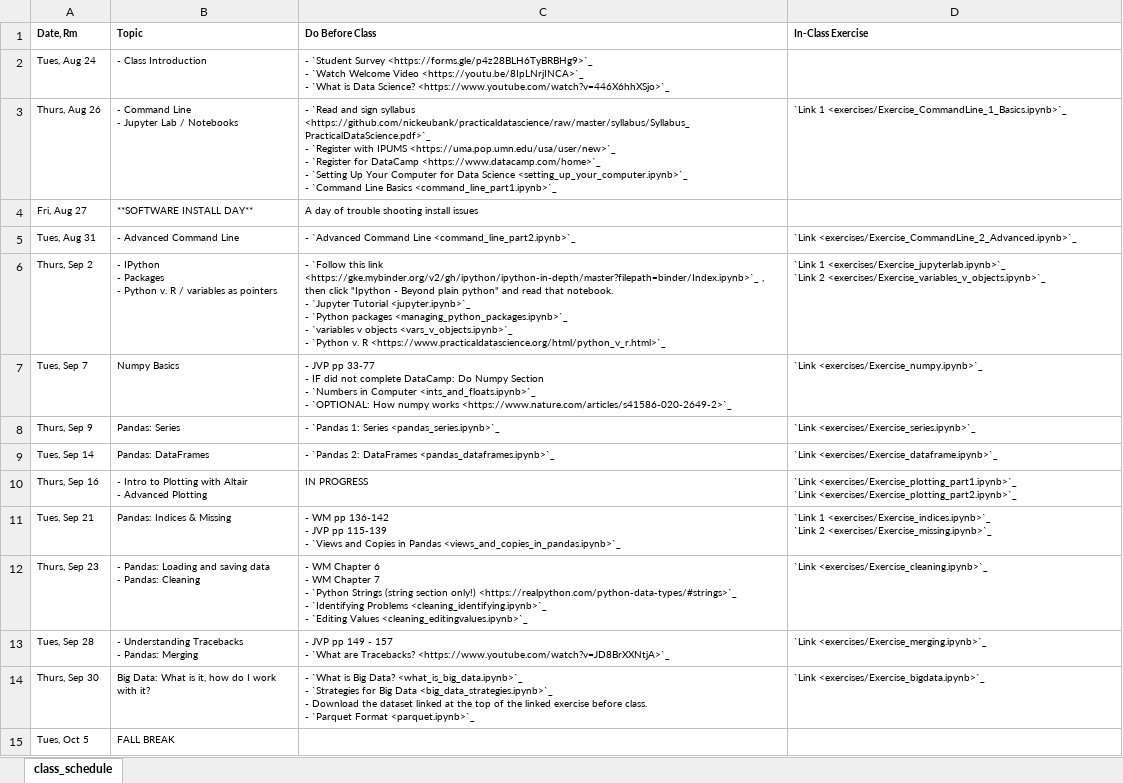
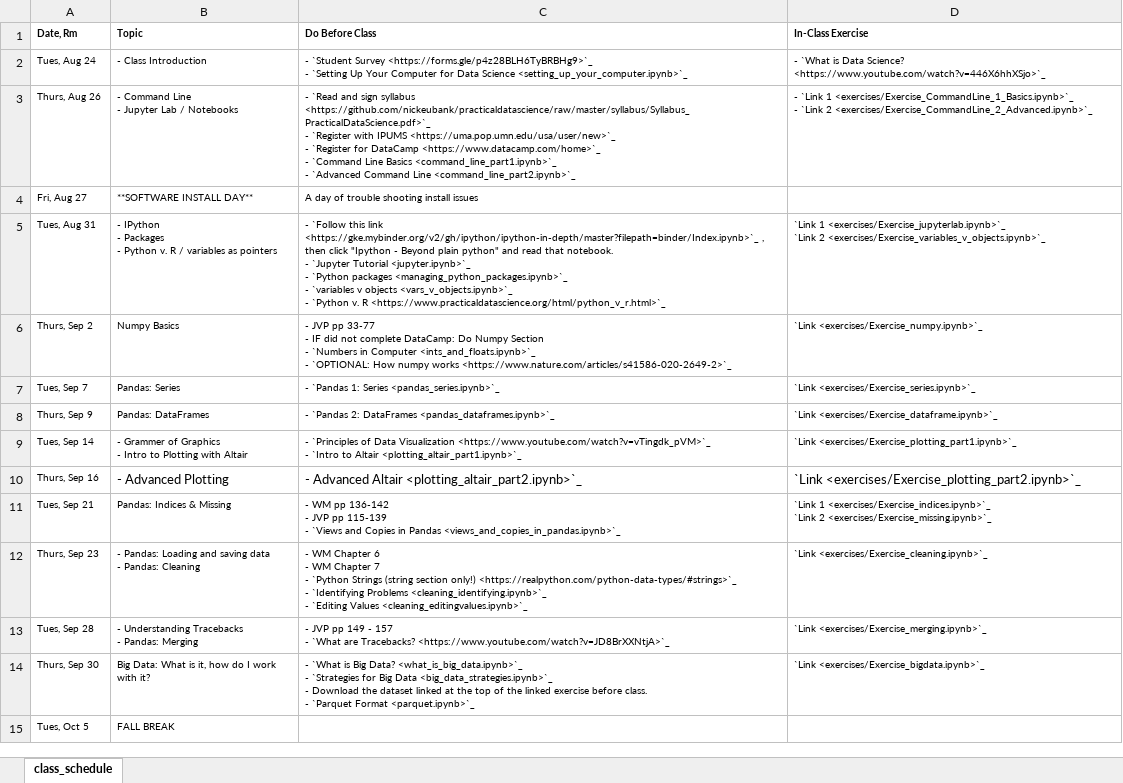
Before and after one commit to nickeubank/practicaldatascience_class, an Excel workbook: source/class_schedule_xlsx.xlsx, sheet class_schedule, drawn as a sheet; only a part is shown; values as stored, in another font and other column widths than the file's, no borders; ↵ is a line break in a cell; the diff names each change by its address in the sheet, - before the commit and + after, or states it on an @@ line.

Commit message:
update command line

```diff
--- a/source/class_schedule_xlsx.xlsx (sheet class_schedule)
+++ b/source/class_schedule_xlsx.xlsx (sheet class_schedule)
-C2 (Do Before Class): …<https://forms.gle/p4z28BLH6TyBRBHg9>`_ ↵ - `Watch Welcome Video <https://youtu.be/8IpLNrjINCA>`_ ↵ - `What is Data Science? <https://www.youtube.com/watch?v=446X6hhXSjo>`_
+C2 (Do Before Class): …<https://forms.gle/p4z28BLH6TyBRBHg9>`_ ↵ - `Setting Up Your Computer for Data Science <setting_up_your_computer.ipynb>`_
-D2 (In-Class Exercise): (empty)
+D2 (In-Class Exercise): - `What is Data Science? <https://www.youtube.com/watch?v=446X6hhXSjo>`_
-C3 (Do Before Class): …<https://www.datacamp.com/home>`_ ↵ - `Setting Up Your Computer for Data Science <setting_up_your_computer.ipynb>`_ ↵ - `Command Line Basics <command_line_part1.ipynb>`_
+C3 (Do Before Class): …<https://www.datacamp.com/home>`_ ↵ - `Command Line Basics <command_line_part1.ipynb>`_ ↵ - `Advanced Command Line <command_line_part2.ipynb>`_
-D3 (In-Class Exercise): `Link 1 <exercises/Exercise_CommandLine_1_Basics.ipynb>`_
+D3 (In-Class Exercise): - `Link 1 <exercises/Exercise_CommandLine_1_Basics.ipynb>`_ ↵ - `Link 2 <exercises/Exercise_CommandLine_2_Advanced.ipynb>`_
-B5 (Topic): - Advanced Command Line
+B5 (Topic): - IPython ↵ - Packages ↵ - Python v. R / variables as pointers
-C5 (Do Before Class): - `Advanced Command Line <command_line_part2.ipynb>`_
+C5 (Do Before Class): - `Follow this link <https://gke.mybinder.org/v2/gh/ipython/ipython-in-depth/master?filepath=binder/Index.ipynb>`_ , then click "Ipython - Beyond plain python" and read that notebook. ↵ - `Jupyter Tutorial <jupyter.ipynb>`_ ↵ - `Python packages <managing_python_packages.ipynb>`_ ↵ - `variables v objects <vars_v_objects.ipynb>`_ ↵ - `Python v. R <https://www.practicaldatascience.org/html/python_v_r.html>`_
-D5 (In-Class Exercise): `Link <exercises/Exercise_CommandLine_2_Advanced.ipynb>`_
+D5 (In-Class Exercise): `Link 1 <exercises/Exercise_jupyterlab.ipynb>`_ ↵ `Link 2 <exercises/Exercise_variables_v_objects.ipynb>`_
-B6 (Topic): - IPython ↵ - Packages ↵ - Python v. R / variables as pointers
+B6 (Topic): Numpy Basics
-C6 (Do Before Class): - `Follow this link <https://gke.mybinder.org/v2/gh/ipython/ipython-in-depth/master?filepath=binder/Index.ipynb>`_ , then click "Ipython - Beyond plain python" and read that notebook. ↵ - `Jupyter Tutorial <jupyter.ipynb>`_ ↵ - `Python packages <managing_python_packages.ipynb>`_ ↵ - `variables v objects <vars_v_objects.ipynb>`_ ↵ - `Python v. R <https://www.practicaldatascience.org/html/python_v_r.html>`_
+C6 (Do Before Class): - JVP pp 33-77 ↵ - IF did not complete DataCamp: Do Numpy Section ↵ - `Numbers in Computer <ints_and_floats.ipynb>`_ ↵ - `OPTIONAL: How numpy works <https://www.nature.com/articles/s41586-020-2649-2>`_
-D6 (In-Class Exercise): `Link 1 <exercises/Exercise_jupyterlab.ipynb>`_ ↵ `Link 2 <exercises/Exercise_variables_v_objects.ipynb>`_
+D6 (In-Class Exercise): `Link <exercises/Exercise_numpy.ipynb>`_
-B7 (Topic): Numpy Basics
+B7 (Topic): Pandas: Series
-C7 (Do Before Class): - JVP pp 33-77 ↵ - IF did not complete DataCamp: Do Numpy Section ↵ - `Numbers in Computer <ints_and_floats.ipynb>`_ ↵ - `OPTIONAL: How numpy works <https://www.nature.com/articles/s41586-020-2649-2>`_
+C7 (Do Before Class): - `Pandas 1: Series <pandas_series.ipynb>`_
-D7 (In-Class Exercise): `Link <exercises/Exercise_numpy.ipynb>`_
+D7 (In-Class Exercise): `Link <exercises/Exercise_series.ipynb>`_
-B8 (Topic): Pandas: Series
+B8 (Topic): Pandas: DataFrames
-C8 (Do Before Class): - `Pandas 1: Series <pandas_series.ipynb>`_
+C8 (Do Before Class): - `Pandas 2: DataFrames <pandas_dataframes.ipynb>`_
-D8 (In-Class Exercise): `Link <exercises/Exercise_series.ipynb>`_
+D8 (In-Class Exercise): `Link <exercises/Exercise_dataframe.ipynb>`_
-B9 (Topic): Pandas: DataFrames
+B9 (Topic): - Grammer of Graphics ↵ - Intro to Plotting with Altair
-C9 (Do Before Class): - `Pandas 2: DataFrames <pandas_dataframes.ipynb>`_
+C9 (Do Before Class): - `Principles of Data Visualization <https://www.youtube.com/watch?v=vTingdk_pVM>`_ ↵ - `Intro to Altair <plotting_altair_part1.ipynb>`_
-D9 (In-Class Exercise): `Link <exercises/Exercise_dataframe.ipynb>`_
+D9 (In-Class Exercise): `Link <exercises/Exercise_plotting_part1.ipynb>`_
-B10 (Topic): - Intro to Plotting with Altair ↵ - Advanced Plotting
+B10 (Topic): - Advanced Plotting
@@ B10:D10 text size: larger @@
-C10 (Do Before Class): IN PROGRESS
+C10 (Do Before Class): - Advanced Altair <plotting_altair_part2.ipynb>`_
-D10 (In-Class Exercise): `Link <exercises/Exercise_plotting_part1.ipynb>`_ ↵ `Link <exercises/Exercise_plotting_part2.ipynb>`_
+D10 (In-Class Exercise): `Link <exercises/Exercise_plotting_part2.ipynb>`_
```
Also changed, not shown: 34 other files.
